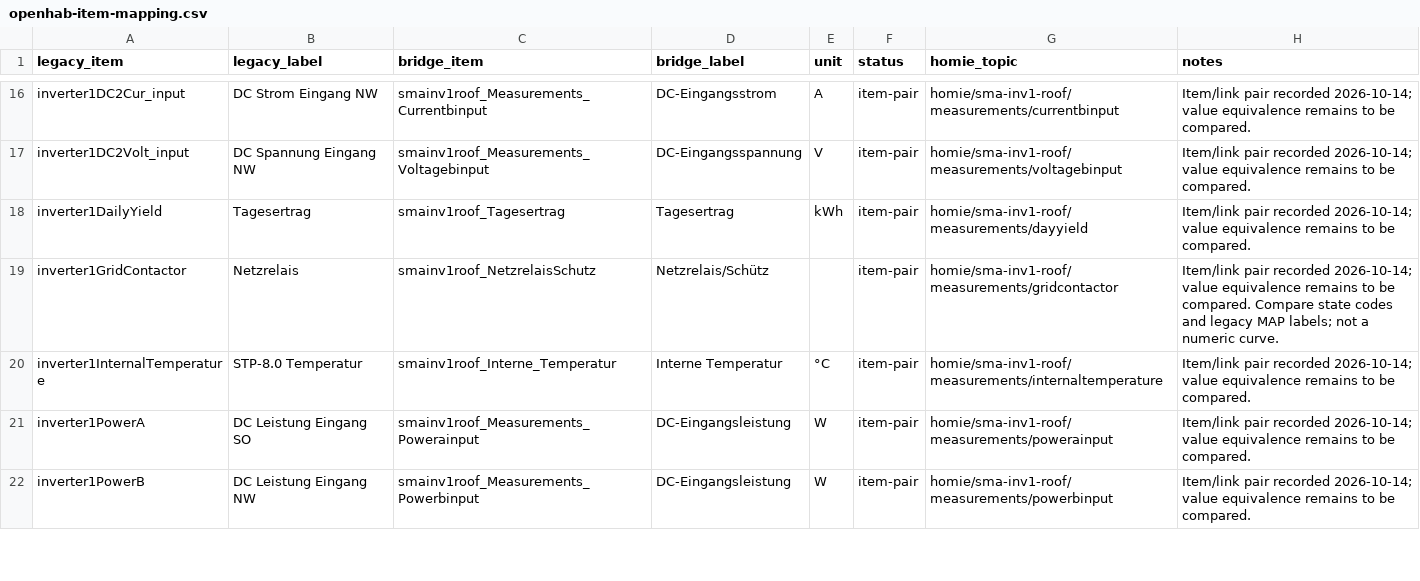
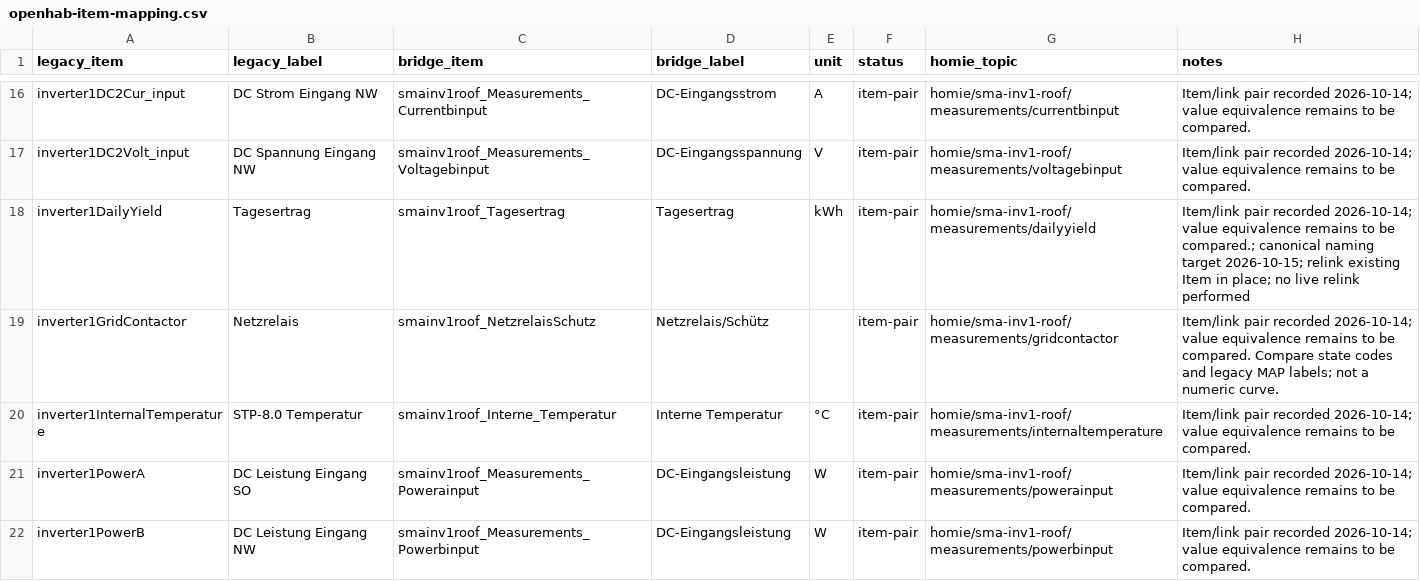
Before and after one commit to alaub81/sma-mqtt-bridge, a CSV file: docs/openhab-item-mapping.csv, drawn as a sheet; only a part is shown, gaps mark what is left out; the diff covers the shown part only.

```diff
--- a/docs/openhab-item-mapping.csv
+++ b/docs/openhab-item-mapping.csv
@@ -17,3 +17,3 @@ inverter1DC2Cur_input,DC Strom Eingang NW,smainv1roof_Measurements_Currentbinput
 inverter1DC2Volt_input,DC Spannung Eingang NW,smainv1roof_Measurements_Voltagebinput,DC-Eingangsspannung,V,item-pair,homie/sma-inv1-roof/measurements/voltagebinput,Item/link pair recorded 2026-10-14; value equivalence remains to be compared.
-inverter1DailyYield,Tagesertrag,smainv1roof_Tagesertrag,Tagesertrag,kWh,item-pair,homie/sma-inv1-roof/measurements/dayyield,Item/link pair recorded 2026-10-14; value equivalence remains to be compared.
+inverter1DailyYield,Tagesertrag,smainv1roof_Tagesertrag,Tagesertrag,kWh,item-pair,homie/sma-inv1-roof/measurements/dailyyield,Item/link pair recorded 2026-10-14; value equivalence remains to be compared.; canonical naming target 2026-10-15; relink existing Item in place; no live relink performed
 inverter1GridContactor,Netzrelais,smainv1roof_NetzrelaisSchutz,Netzrelais/Schütz,,item-pair,homie/sma-inv1-roof/measurements/gridcontactor,Item/link pair recorded 2026-10-14; value equivalence remains to be compared. Compare state codes and legacy MAP labels; not a numeric curve.
```
Also changed, not shown: 28 edited cells elsewhere in this file, docs/migration-coverage.csv, docs/openhab-new-only-items.csv, 26 other files.
